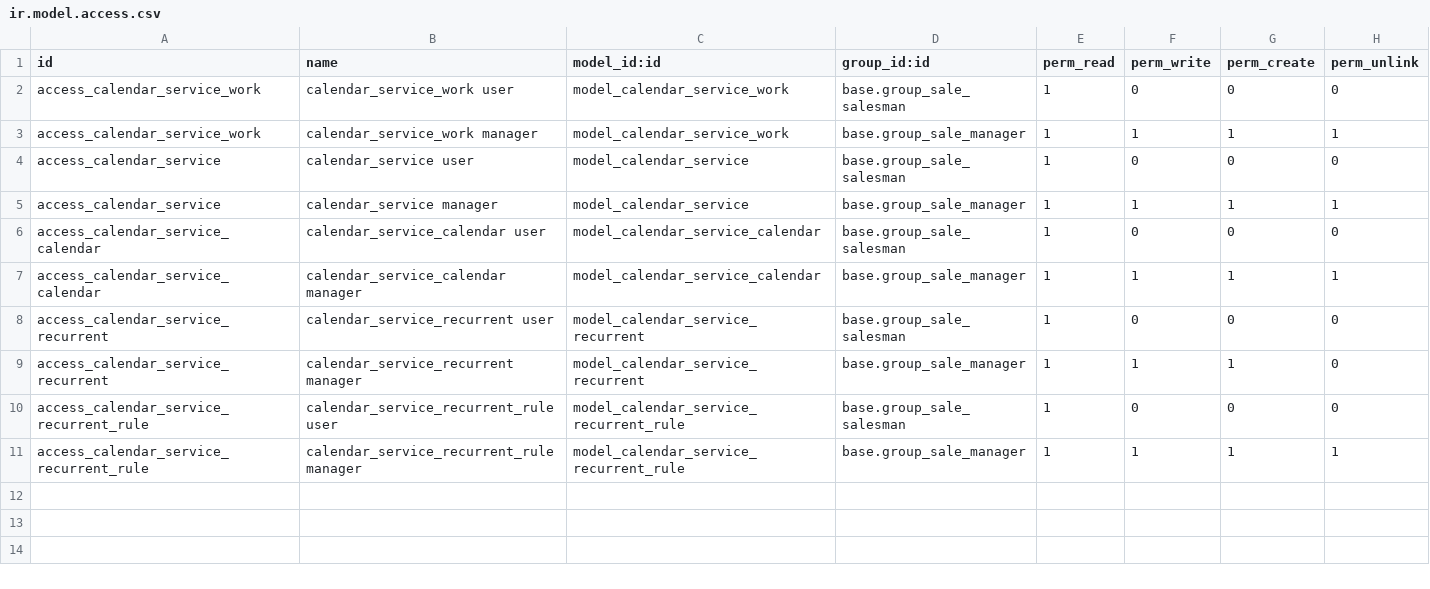
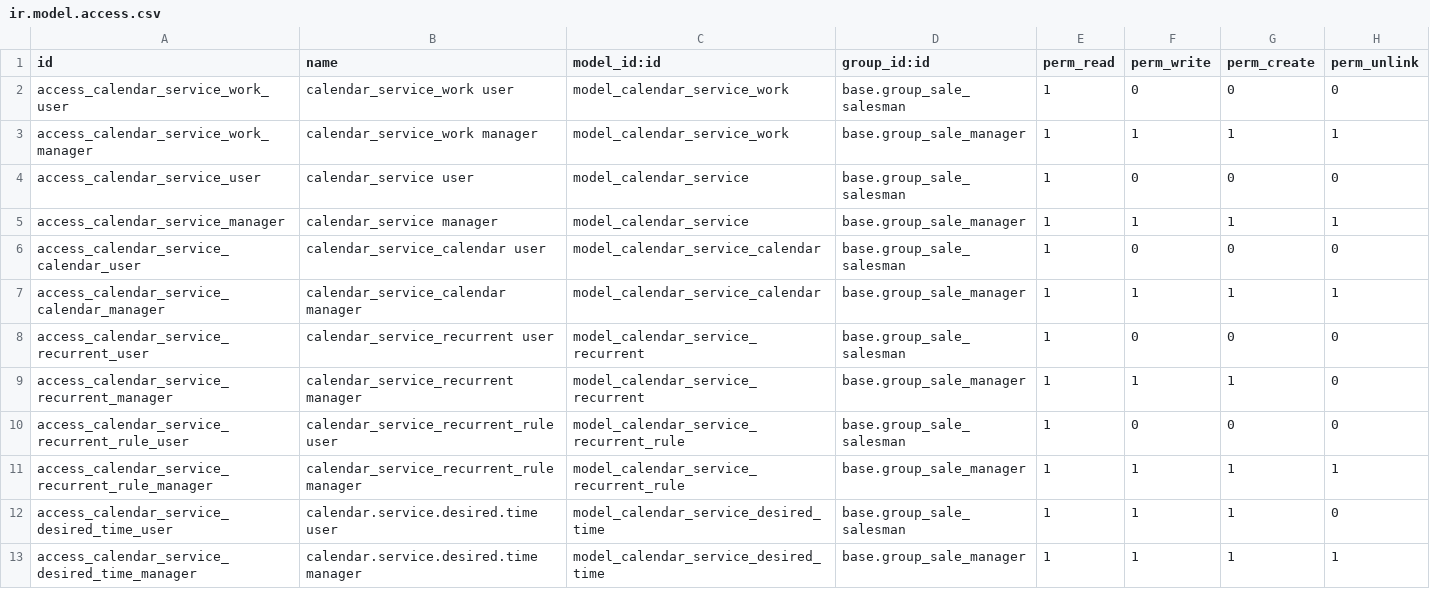
Before and after one commit to boolit-team/service-management, a CSV file: calendar_service/security/ir.model.access.csv, drawn as a sheet.

```diff
--- a/calendar_service/security/ir.model.access.csv
+++ b/calendar_service/security/ir.model.access.csv
@@ -1,11 +1,13 @@
 id,name,model_id:id,group_id:id,perm_read,perm_write,perm_create,perm_unlink
-access_calendar_service_work,calendar_service_work user,model_calendar_service_work,base.group_sale_salesman,1,0,0,0
-access_calendar_service_work,calendar_service_work manager,model_calendar_service_work,base.group_sale_manager,1,1,1,1
-access_calendar_service,calendar_service user,model_calendar_service,base.group_sale_salesman,1,0,0,0
-access_calendar_service,calendar_service manager,model_calendar_service,base.group_sale_manager,1,1,1,1
-access_calendar_service_calendar,calendar_service_calendar user,model_calendar_service_calendar,base.group_sale_salesman,1,0,0,0
-access_calendar_service_calendar,calendar_service_calendar manager,model_calendar_service_calendar,base.group_sale_manager,1,1,1,1
-access_calendar_service_recurrent,calendar_service_recurrent user,model_calendar_service_recurrent,base.group_sale_salesman,1,0,0,0
-access_calendar_service_recurrent,calendar_service_recurrent manager,model_calendar_service_recurrent,base.group_sale_manager,1,1,1,0
-access_calendar_service_recurrent_rule,calendar_service_recurrent_rule user,model_calendar_service_recurrent_rule,base.group_sale_salesman,1,0,0,0
-access_calendar_service_recurrent_rule,calendar_service_recurrent_rule manager,model_calendar_service_recurrent_rule,base.group_sale_manager,1,1,1,1
+access_calendar_service_work_user,calendar_service_work user,model_calendar_service_work,base.group_sale_salesman,1,0,0,0
+access_calendar_service_work_manager,calendar_service_work manager,model_calendar_service_work,base.group_sale_manager,1,1,1,1
+access_calendar_service_user,calendar_service user,model_calendar_service,base.group_sale_salesman,1,0,0,0
+access_calendar_service_manager,calendar_service manager,model_calendar_service,base.group_sale_manager,1,1,1,1
+access_calendar_service_calendar_user,calendar_service_calendar user,model_calendar_service_calendar,base.group_sale_salesman,1,0,0,0
+access_calendar_service_calendar_manager,calendar_service_calendar manager,model_calendar_service_calendar,base.group_sale_manager,1,1,1,1
+access_calendar_service_recurrent_user,calendar_service_recurrent user,model_calendar_service_recurrent,base.group_sale_salesman,1,0,0,0
+access_calendar_service_recurrent_manager,calendar_service_recurrent manager,model_calendar_service_recurrent,base.group_sale_manager,1,1,1,0
+access_calendar_service_recurrent_rule_user,calendar_service_recurrent_rule user,model_calendar_service_recurrent_rule,base.group_sale_salesman,1,0,0,0
+access_calendar_service_recurrent_rule_manager,calendar_service_recurrent_rule manager,model_calendar_service_recurrent_rule,base.group_sale_manager,1,1,1,1
+access_calendar_service_desired_time_user,calendar.service.desired.time user,model_calendar_service_desired_time,base.group_sale_salesman,1,1,1,0
+access_calendar_service_desired_time_manager,calendar.service.desired.time manager,model_calendar_service_desired_time,base.group_sale_manager,1,1,1,1
```
Also changed, not shown: 45 other files.
